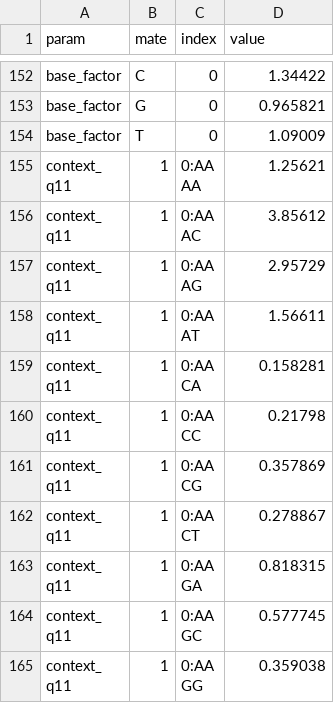
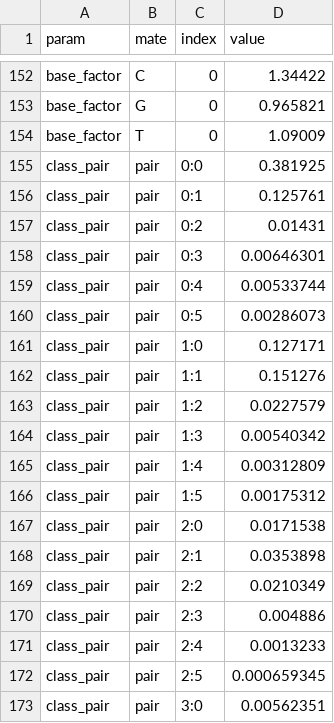
Before and after one commit to scttfrdmn/phantom-science, a TSV file: scripts/acceptance/calibrate/illumina/results/fit.tsv, drawn as a sheet; only a part is shown, gaps mark what is left out; the shorter side is filled out with more unchanged rows; the diff covers the shown part only; the diff names each change by its address in the sheet, - before the commit and + after, or states it on an @@ line.

Commit message:
feat: Illumina mate qualities are coupled through a shared read class, fitted to DRR276626 (#35)
The two reads of a pair now draw their quality classes together. In
DRR276626 the mates' counts of bases below Q30 correlate 0.37 (below Q20,
0.28) and both-poor pairs are 3.95 times as common as if the mates were
independent; the model's mates were independent (-0.003, ratio 1.01).

- illumina_stats.py pairs: the joint distribution of the read-1 and
  read-2 classes, fitted by EM to the pairs' Q11/Q25 counts with the
  per-mate class levels fixed (pair_classes.tsv), and the measured
  coupling (pair_summary.tsv). Log-likelihood -1638005 independent,
  -1618258 coupled (25 more parameters, 200,000 pairs).
- fit_illumina.py rakes the joint weights to the per-mate class weights,
  so each mate's class mixture, per-cycle fractions and mean Q are
  unchanged, and writes NovaSeqPairs (PairParams) to calibration.go; the
  rest of calibration.go regenerates byte-identical.
- Engine: paired binned reads draw both classes from the pair's shared
  stream after the fragment; each mate then draws only its per-cycle
  values from its own stream (QualitiesForClass). R1/R2 files still
  regenerate the same pairs independently; single-end, linear and ONT
  output is unchanged.
- heldout_compare.py basequal also reports the Phred < 30 count
  correlation and the mates' block-mean correlation.

Generated pairs (200,000, hg38): count correlation 0.293 (real 0.282),
Phred < 30 0.370 (0.369), both-poor ratio 3.87 (3.95), block-mean
correlation 0.062 (0.064). Pair classifier vs DRR276626 0.593 -> 0.551;
vs the five other runs -0.008 to -0.040.

Re-pinned (crossarch_golden_test.go): illumina binned paired,
illumina reference paired, illumina lognormal inserts and reads.
TestIllumina_MatesShareVariantAllele used 10-base alleles that the new
draws matched by chance in random bases; they are 16 bases now.

```diff
--- a/scripts/acceptance/calibrate/illumina/results/fit.tsv
+++ b/scripts/acceptance/calibrate/illumina/results/fit.tsv
+row 155: class_pair | pair | 0:0 | 0.381925
+row 156: class_pair | pair | 0:1 | 0.125761
+row 157: class_pair | pair | 0:2 | 0.01431
+row 158: class_pair | pair | 0:3 | 0.00646301
+row 159: class_pair | pair | 0:4 | 0.00533744
+row 160: class_pair | pair | 0:5 | 0.00286073
+row 161: class_pair | pair | 1:0 | 0.127171
+row 162: class_pair | pair | 1:1 | 0.151276
+row 163: class_pair | pair | 1:2 | 0.0227579
+row 164: class_pair | pair | 1:3 | 0.00540342
+row 165: class_pair | pair | 1:4 | 0.00312809
+row 166: class_pair | pair | 1:5 | 0.00175312
+row 167: class_pair | pair | 2:0 | 0.0171538
+row 168: class_pair | pair | 2:1 | 0.0353898
+row 169: class_pair | pair | 2:2 | 0.0210349
+row 170: class_pair | pair | 2:3 | 0.004886
+row 171: class_pair | pair | 2:4 | 0.0013233
+row 172: class_pair | pair | 2:5 | 0.000659345
+row 173: class_pair | pair | 3:0 | 0.00562351
```
Also changed, not shown: 17 added rows elsewhere in this file, 13 other files.
